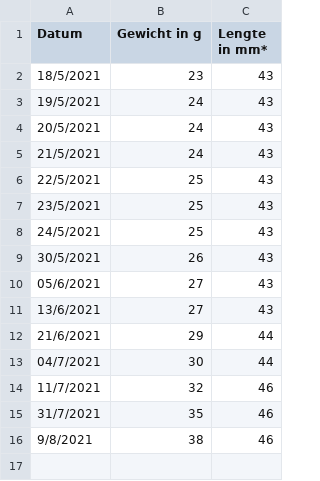
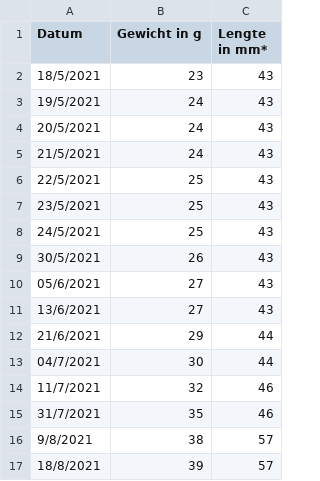
Before and after one commit to jeroenbourgois/jeroenbourgois.be, a CSV file: data/yoda-measurements.csv, drawn as a sheet.

```diff
--- a/data/yoda-measurements.csv
+++ b/data/yoda-measurements.csv
@@ -15,2 +15,3 @@ Datum;Gewicht in g;Lengte in mm*;
 31/7/2021;35;46;
-9/8/2021;38;46;
+9/8/2021;38;57;
+18/8/2021;39;57;
```
Also changed, not shown: 2 other files.
